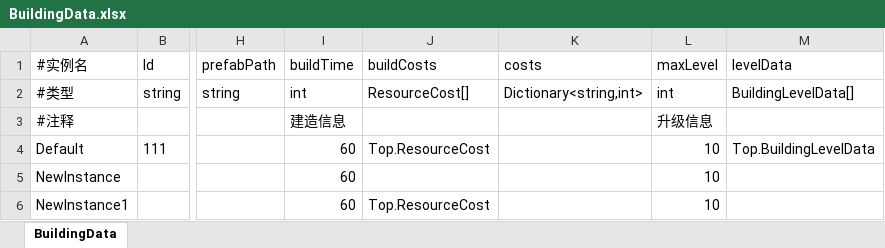
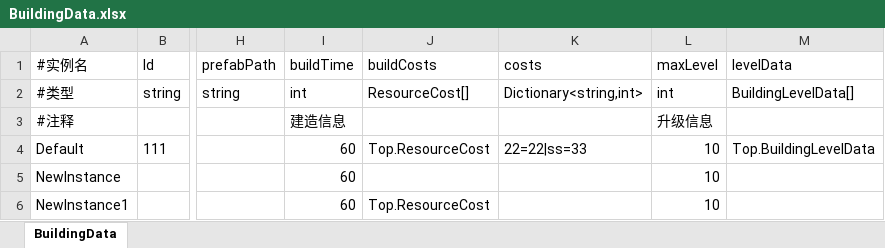
Before and after one commit to nishinomiya-syoko/Generic-Database-Editor, an Excel workbook: Assets/Data/Excel/BuildingData.xlsx, sheet BuildingData, drawn as a sheet; only a part is shown, gaps mark what is left out; values as stored, in another font and other column widths than the file's, no borders; the diff names each change by its address in the sheet, - before the commit and + after, or states it on an @@ line.

```diff
--- a/Assets/Data/Excel/BuildingData.xlsx (sheet BuildingData)
+++ b/Assets/Data/Excel/BuildingData.xlsx (sheet BuildingData)
-K4 (costs): (empty)
+K4 (costs): 22=22|ss=33
```
Also changed, not shown: 8 other files.
